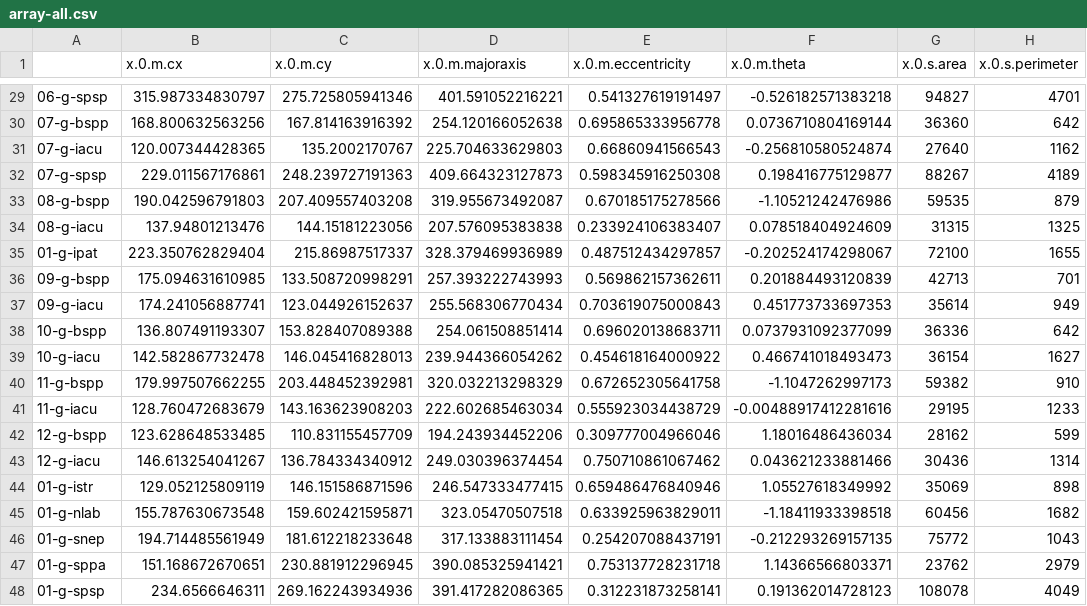
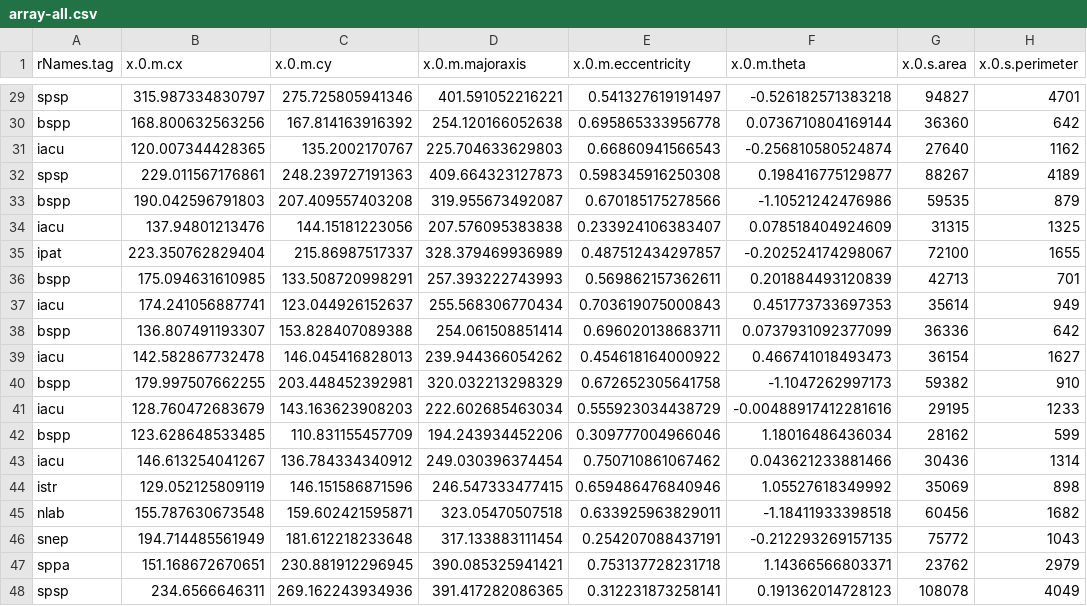
Before and after one commit to DSOTM-RSA/cvCells, a CSV file: macro-tests/in-grey-seg/array-all.csv, drawn as a sheet; only a part is shown, gaps mark what is left out; the diff covers the shown part only; the diff names each change by its address in the sheet, - before the commit and + after, or states it on an @@ line.

```diff
--- a/macro-tests/in-grey-seg/array-all.csv
+++ b/macro-tests/in-grey-seg/array-all.csv
-A1: (empty)
+A1: rNames.tag
-A29 (rNames.tag): 06-g-spsp
+A29 (rNames.tag): spsp
-A30 (rNames.tag): 07-g-bspp
+A30 (rNames.tag): bspp
-A31 (rNames.tag): 07-g-iacu
+A31 (rNames.tag): iacu
-A32 (rNames.tag): 07-g-spsp
+A32 (rNames.tag): spsp
-A33 (rNames.tag): 08-g-bspp
+A33 (rNames.tag): bspp
-A34 (rNames.tag): 08-g-iacu
+A34 (rNames.tag): iacu
-A35 (rNames.tag): 01-g-ipat
+A35 (rNames.tag): ipat
-A36 (rNames.tag): 09-g-bspp
+A36 (rNames.tag): bspp
-A37 (rNames.tag): 09-g-iacu
+A37 (rNames.tag): iacu
-A38 (rNames.tag): 10-g-bspp
+A38 (rNames.tag): bspp
-A39 (rNames.tag): 10-g-iacu
+A39 (rNames.tag): iacu
-A40 (rNames.tag): 11-g-bspp
+A40 (rNames.tag): bspp
-A41 (rNames.tag): 11-g-iacu
+A41 (rNames.tag): iacu
-A42 (rNames.tag): 12-g-bspp
+A42 (rNames.tag): bspp
-A43 (rNames.tag): 12-g-iacu
+A43 (rNames.tag): iacu
-A44 (rNames.tag): 01-g-istr
+A44 (rNames.tag): istr
-A45 (rNames.tag): 01-g-nlab
+A45 (rNames.tag): nlab
-A46 (rNames.tag): 01-g-snep
+A46 (rNames.tag): snep
-A47 (rNames.tag): 01-g-sppa
+A47 (rNames.tag): sppa
-A48 (rNames.tag): 01-g-spsp
+A48 (rNames.tag): spsp
```
Also changed, not shown: 27 edited cells elsewhere in this file, 5 other files.
